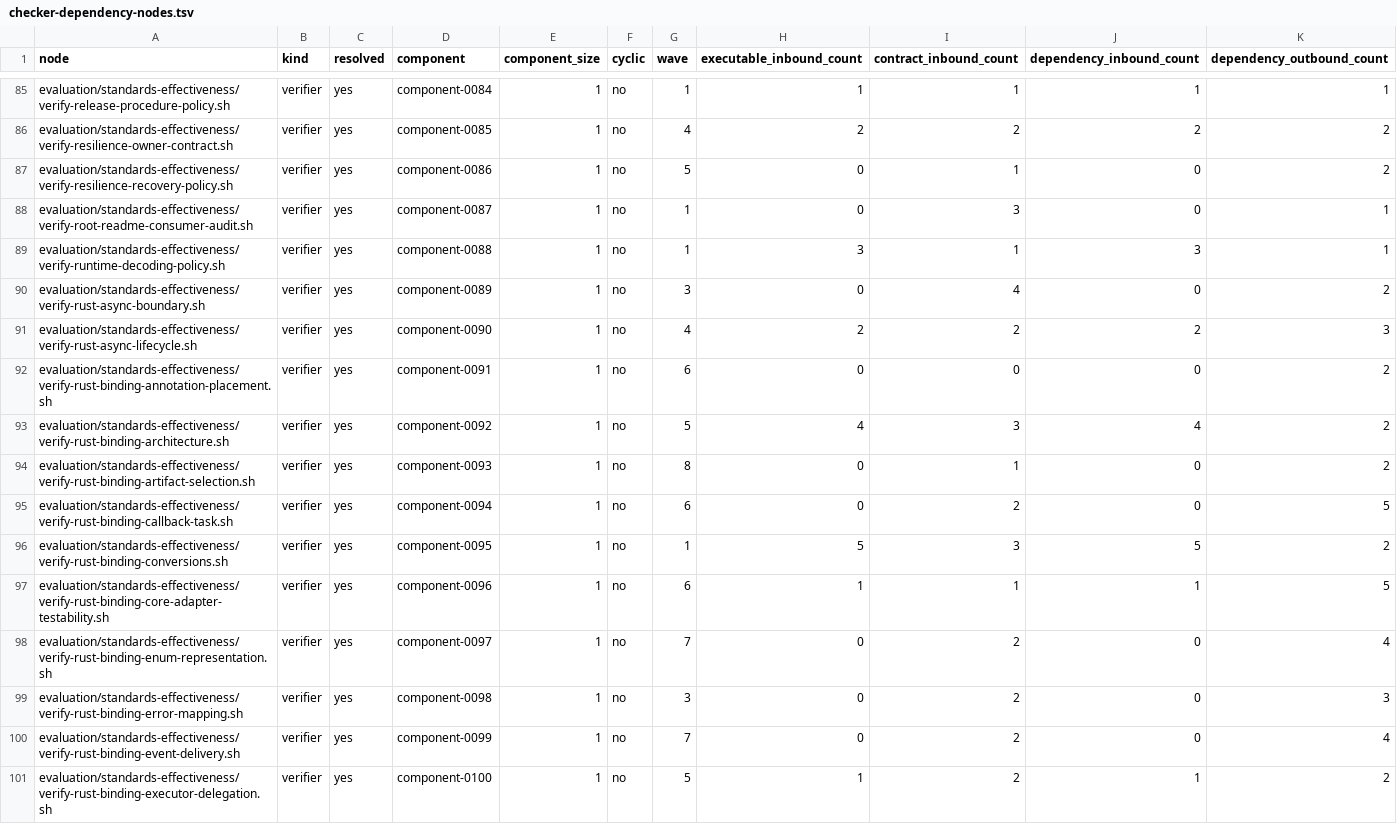
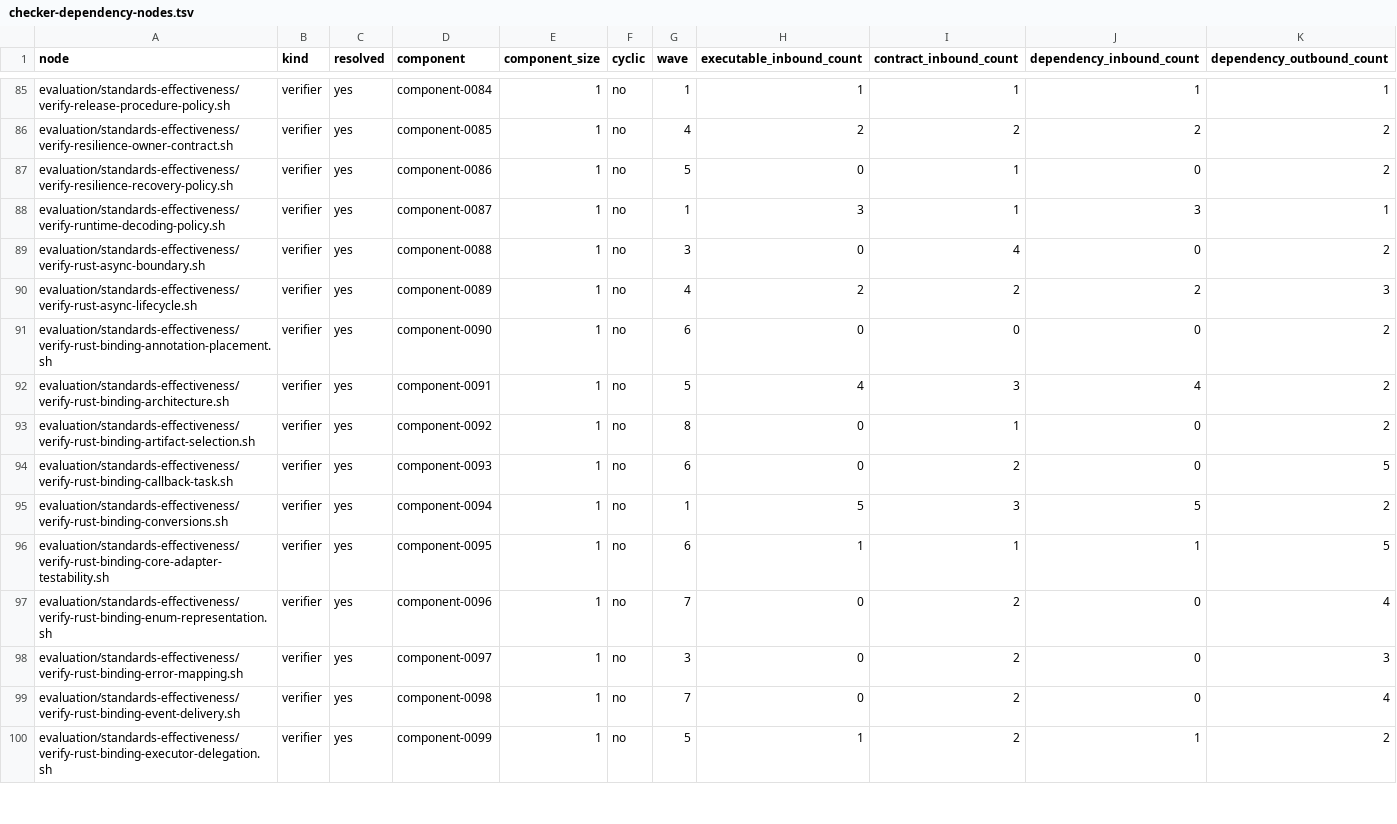
Before and after one commit to MrScripty/Coding-Standards, a TSV file: evaluation/standards-effectiveness/generated/checker-dependency-nodes.tsv, drawn as a sheet; only a part is shown, gaps mark what is left out; the diff covers the shown part only.

```diff
--- a/evaluation/standards-effectiveness/generated/checker-dependency-nodes.tsv
+++ b/evaluation/standards-effectiveness/generated/checker-dependency-nodes.tsv
@@ -87,15 +87,14 @@ evaluation/standards-effectiveness/verify-resilience-owner-contract.sh	verifier
 evaluation/standards-effectiveness/verify-resilience-recovery-policy.sh	verifier	yes	component-0086	1	no	5	0	1	0	2
-evaluation/standards-effectiveness/verify-root-readme-consumer-audit.sh	verifier	yes	component-0087	1	no	1	0	3	0	1
-evaluation/standards-effectiveness/verify-runtime-decoding-policy.sh	verifier	yes	component-0088	1	no	1	3	1	3	1
-evaluation/standards-effectiveness/verify-rust-async-boundary.sh	verifier	yes	component-0089	1	no	3	0	4	0	2
-evaluation/standards-effectiveness/verify-rust-async-lifecycle.sh	verifier	yes	component-0090	1	no	4	2	2	2	3
-evaluation/standards-effectiveness/verify-rust-binding-annotation-placement.sh	verifier	yes	component-0091	1	no	6	0	0	0	2
-evaluation/standards-effectiveness/verify-rust-binding-architecture.sh	verifier	yes	component-0092	1	no	5	4	3	4	2
-evaluation/standards-effectiveness/verify-rust-binding-artifact-selection.sh	verifier	yes	component-0093	1	no	8	0	1	0	2
-evaluation/standards-effectiveness/verify-rust-binding-callback-task.sh	verifier	yes	component-0094	1	no	6	0	2	0	5
-evaluation/standards-effectiveness/verify-rust-binding-conversions.sh	verifier	yes	component-0095	1	no	1	5	3	5	2
-evaluation/standards-effectiveness/verify-rust-binding-core-adapter-testability.sh	verifier	yes	component-0096	1	no	6	1	1	1	5
-evaluation/standards-effectiveness/verify-rust-binding-enum-representation.sh	verifier	yes	component-0097	1	no	7	0	2	0	4
-evaluation/standards-effectiveness/verify-rust-binding-error-mapping.sh	verifier	yes	component-0098	1	no	3	0	2	0	3
-evaluation/standards-effectiveness/verify-rust-binding-event-delivery.sh	verifier	yes	component-0099	1	no	7	0	2	0	4
-evaluation/standards-effectiveness/verify-rust-binding-executor-delegation.sh	verifier	yes	component-0100	1	no	5	1	2	1	2
+evaluation/standards-effectiveness/verify-runtime-decoding-policy.sh	verifier	yes	component-0087	1	no	1	3	1	3	1
+evaluation/standards-effectiveness/verify-rust-async-boundary.sh	verifier	yes	component-0088	1	no	3	0	4	0	2
+evaluation/standards-effectiveness/verify-rust-async-lifecycle.sh	verifier	yes	component-0089	1	no	4	2	2	2	3
+evaluation/standards-effectiveness/verify-rust-binding-annotation-placement.sh	verifier	yes	component-0090	1	no	6	0	0	0	2
+evaluation/standards-effectiveness/verify-rust-binding-architecture.sh	verifier	yes	component-0091	1	no	5	4	3	4	2
+evaluation/standards-effectiveness/verify-rust-binding-artifact-selection.sh	verifier	yes	component-0092	1	no	8	0	1	0	2
+evaluation/standards-effectiveness/verify-rust-binding-callback-task.sh	verifier	yes	component-0093	1	no	6	0	2	0	5
+evaluation/standards-effectiveness/verify-rust-binding-conversions.sh	verifier	yes	component-0094	1	no	1	5	3	5	2
+evaluation/standards-effectiveness/verify-rust-binding-core-adapter-testability.sh	verifier	yes	component-0095	1	no	6	1	1	1	5
+evaluation/standards-effectiveness/verify-rust-binding-enum-representation.sh	verifier	yes	component-0096	1	no	7	0	2	0	4
+evaluation/standards-effectiveness/verify-rust-binding-error-mapping.sh	verifier	yes	component-0097	1	no	3	0	2	0	3
+evaluation/standards-effectiveness/verify-rust-binding-event-delivery.sh	verifier	yes	component-0098	1	no	7	0	2	0	4
+evaluation/standards-effectiveness/verify-rust-binding-executor-delegation.sh	verifier	yes	component-0099	1	no	5	1	2	1	2
```
Also changed, not shown: 20 edited cells elsewhere in this file, evaluation/standards-effectiveness/executable-edge-dispositions.tsv, evaluation/standards-effectiveness/generated/checker-dependency-components.tsv, 14 other files.
